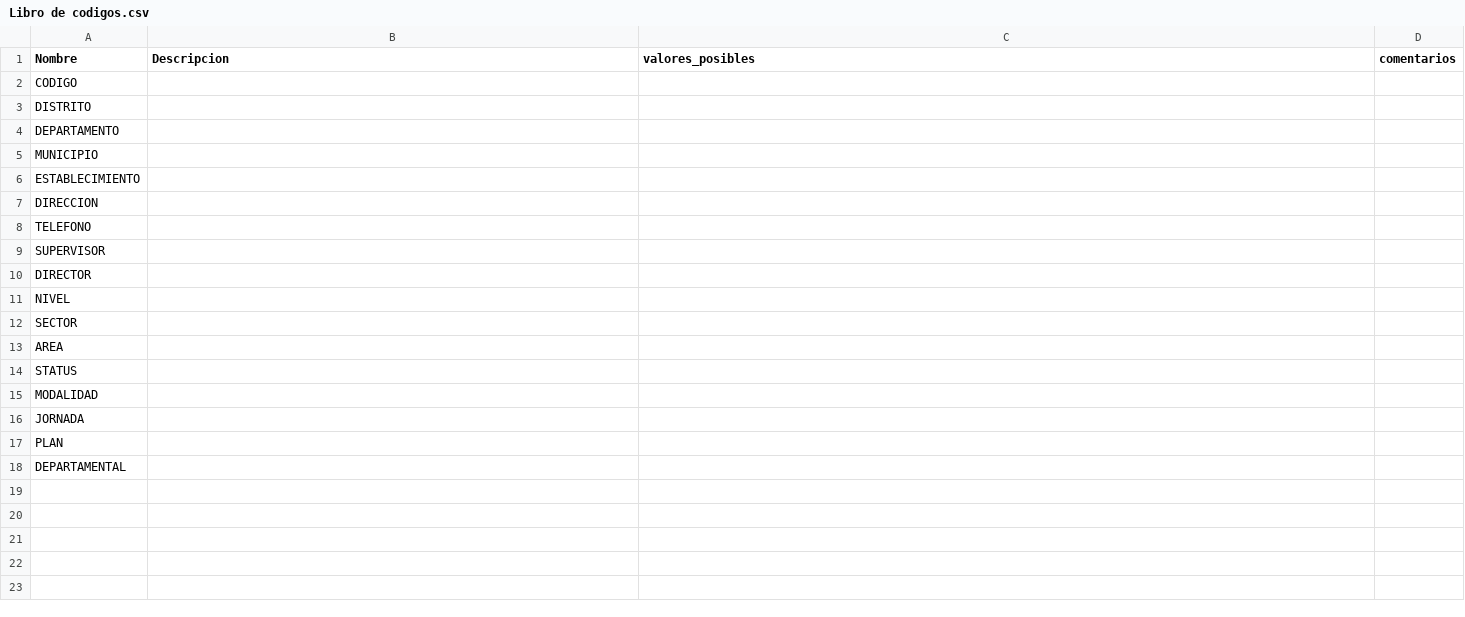
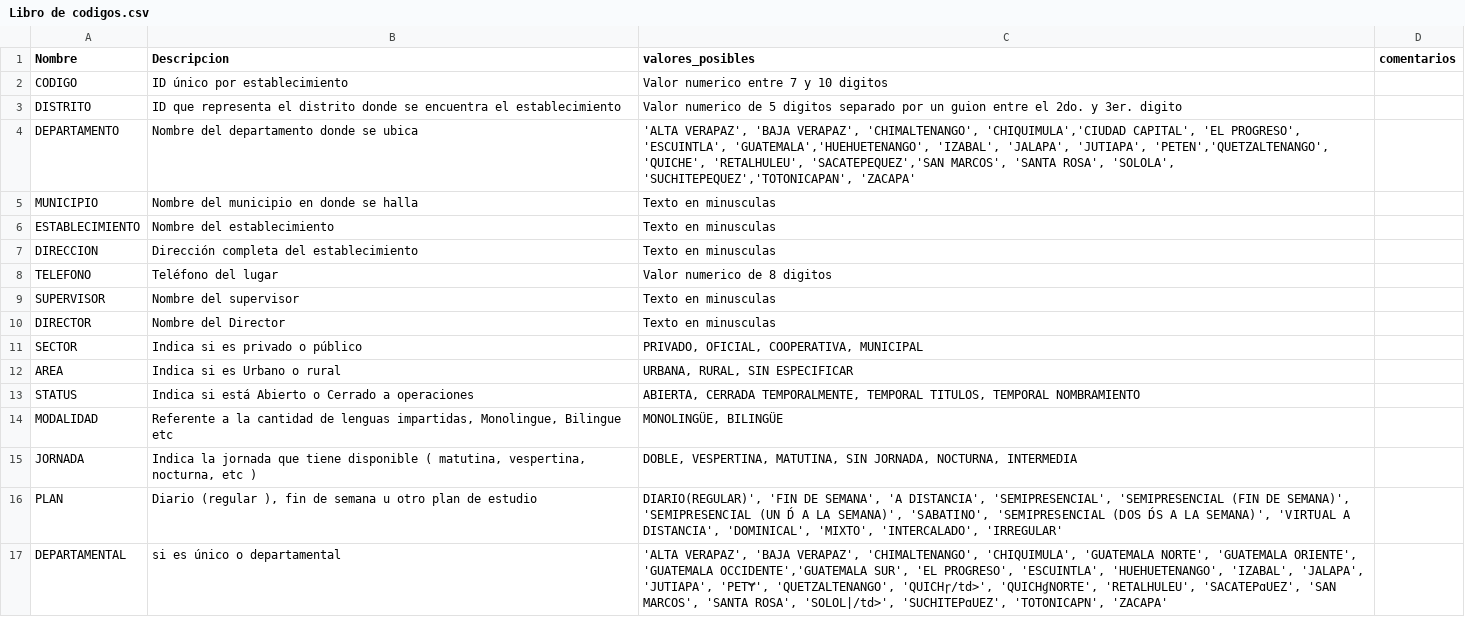
Before and after one commit to Arthurs101/Proyecto1_Data_Science, a CSV file: Libro de codigos.csv, drawn as a sheet.

Commit message:
CodeBook: Descripciones y valores; Eliminar columna NIVEL en CLEANER.py

```diff
--- a/Libro de codigos.csv
+++ b/Libro de codigos.csv
@@ -1,18 +1,17 @@
 Nombre,Descripcion,valores_posibles,comentarios
-CODIGO,,,
-DISTRITO,,,
-DEPARTAMENTO,,,
-MUNICIPIO,,,
-ESTABLECIMIENTO,,,
-DIRECCION,,,
-TELEFONO,,,
-SUPERVISOR,,,
-DIRECTOR,,,
-NIVEL,,,
-SECTOR,,,
-AREA,,,
-STATUS,,,
-MODALIDAD,,,
-JORNADA,,,
-PLAN,,,
-DEPARTAMENTAL,,,
+CODIGO,ID único por establecimiento,Valor numerico entre 7 y 10 digitos,
+DISTRITO,ID que representa el distrito donde se encuentra el establecimiento,Valor numerico de 5 digitos separado por un guion entre el 2do. y 3er. digito,
+DEPARTAMENTO,Nombre del departamento donde se ubica,"'ALTA VERAPAZ', 'BAJA VERAPAZ', 'CHIMALTENANGO', 'CHIQUIMULA','CIUDAD CAPITAL', 'EL PROGRESO', 'ESCUINTLA', 'GUATEMALA','HUEHUETENANGO', 'IZABAL', 'JALAPA', 'JUTIAPA', 'PETEN','QUETZALTENANGO', 'QUICHE', 'RETALHULEU', 'SACATEPEQUEZ','SAN MARCOS', 'SANTA ROSA', 'SOLOLA', 'SUCHITEPEQUEZ','TOTONICAPAN', 'ZACAPA'",
+MUNICIPIO,Nombre del municipio en donde se halla,Texto en minusculas,
+ESTABLECIMIENTO,Nombre del establecimiento,Texto en minusculas,
+DIRECCION,Dirección completa del establecimiento,Texto en minusculas,
+TELEFONO,Teléfono del lugar,Valor numerico de 8 digitos,
+SUPERVISOR,Nombre del supervisor,Texto en minusculas,
+DIRECTOR,Nombre del Director,Texto en minusculas,
+SECTOR,Indica si es privado o público ,"PRIVADO, OFICIAL, COOPERATIVA, MUNICIPAL",
+AREA,Indica si es Urbano o rural,"URBANA, RURAL, SIN ESPECIFICAR",
+STATUS,Indica si está Abierto o Cerrado a operaciones,"ABIERTA, CERRADA TEMPORALMENTE, TEMPORAL TITULOS, TEMPORAL NOMBRAMIENTO",
+MODALIDAD,"Referente a la cantidad de lenguas impartidas, Monolingue, Bilingue etc","MONOLINGÜE, BILINGÜE",
+JORNADA,"Indica la jornada que tiene disponible ( matutina, vespertina, nocturna, etc )","DOBLE, VESPERTINA, MATUTINA, SIN JORNADA, NOCTURNA, INTERMEDIA",
+PLAN,"Diario (regular ), fin de semana u otro plan de estudio","DIARIO(REGULAR)', 'FIN DE SEMANA', 'A DISTANCIA', 'SEMIPRESENCIAL', 'SEMIPRESENCIAL (FIN DE SEMANA)', 'SEMIPRESENCIAL (UN D́ A LA SEMANA)', 'SABATINO', 'SEMIPRESENCIAL (DOS D́S A LA SEMANA)', 'VIRTUAL A DISTANCIA',  'DOMINICAL', 'MIXTO', 'INTERCALADO', 'IRREGULAR'",
+DEPARTAMENTAL,si es único o departamental,"'ALTA VERAPAZ', 'BAJA VERAPAZ', 'CHIMALTENANGO', 'CHIQUIMULA', 'GUATEMALA NORTE', 'GUATEMALA ORIENTE', 'GUATEMALA OCCIDENTE','GUATEMALA SUR', 'EL PROGRESO', 'ESCUINTLA', 'HUEHUETENANGO', 'IZABAL', 'JALAPA', 'JUTIAPA', 'PETɎ', 'QUETZALTENANGO', 'QUICHɼ/td>', 'QUICHɠNORTE', 'RETALHULEU', 'SACATEPɑUEZ', 'SAN MARCOS', 'SANTA ROSA', 'SOLOL|/td>', 'SUCHITEPɑUEZ', 'TOTONICAPN', 'ZACAPA'",
```
Also changed, not shown: 3 other files.
